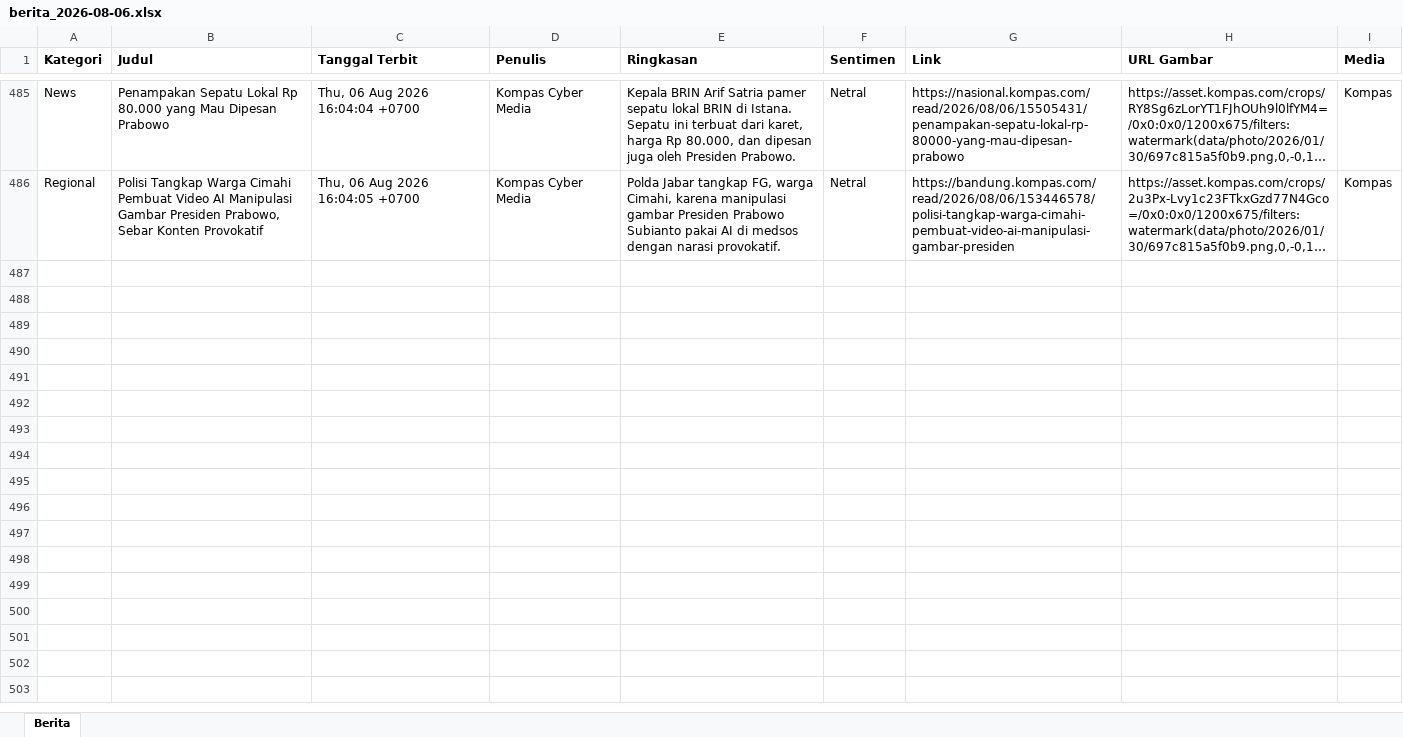
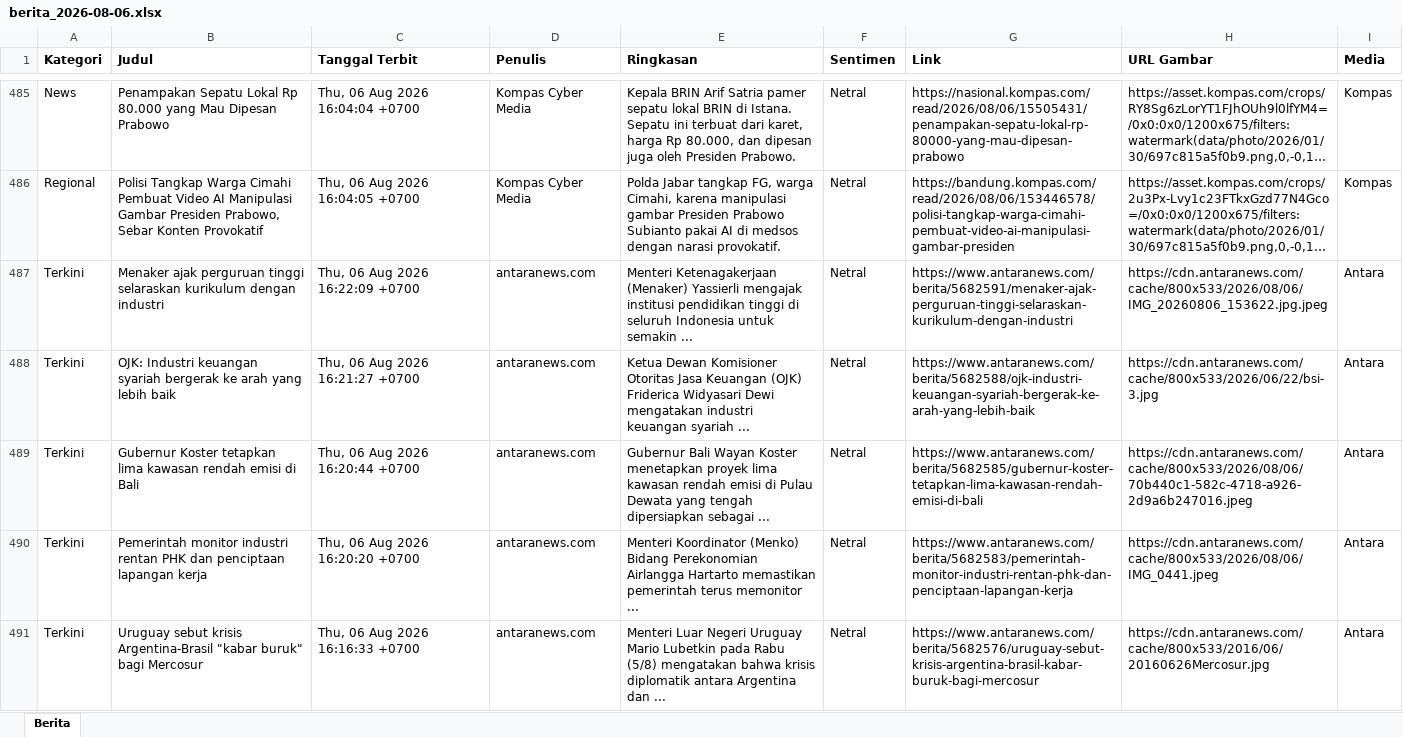
Before and after one commit to heriiskandar-pixel/scraper-berita-antara, an Excel workbook: data/berita_2026-08-06.xlsx, sheet Berita, drawn as a sheet; only a part is shown, gaps mark what is left out; long unchanged cells end in …; values as stored, in another font and other column widths than the file's, no borders; the diff covers the shown part only; the diff names each change by its address in the sheet, - before the commit and + after, or states it on an @@ line.

```diff
--- a/data/berita_2026-08-06.xlsx (sheet Berita)
+++ b/data/berita_2026-08-06.xlsx (sheet Berita)
+row 487: Terkini | Menaker ajak perguruan tinggi selaraskan kurikulum dengan industri | Thu, 06 Aug 2026 16:22:09 +0700 | antaranews.com | Menteri Ketenagakerjaan (Menaker) Yassierli mengajak institusi pendidikan tinggi di seluruh Indonesia untuk semakin ... | Netral | https://www.antaranews.com/berita/5682591/menaker-ajak-perguruan-tinggi-selaraskan-kurikulum-dengan-industri | https://cdn.antaranews.com/cache/800x533/2026/08/06/IMG_20260806_153622.jpg.jpeg | Antara
+row 488: Terkini | OJK: Industri keuangan syariah bergerak ke arah yang lebih baik | Thu, 06 Aug 2026 16:21:27 +0700 | antaranews.com | Ketua Dewan Komisioner Otoritas Jasa Keuangan (OJK) Friderica Widyasari Dewi mengatakan industri keuangan syariah ... | Netral | https://www.antaranews.com/berita/5682588/ojk-industri-keuangan-syariah-bergerak-ke-arah-yang-lebih-baik | https://cdn.antaranews.com/cache/800x533/2026/06/22/bsi-3.jpg | Antara
+row 489: Terkini | Gubernur Koster tetapkan lima kawasan rendah emisi di Bali | Thu, 06 Aug 2026 16:20:44 +0700 | antaranews.com | Gubernur Bali Wayan Koster menetapkan proyek lima kawasan rendah emisi di Pulau Dewata yang tengah dipersiapkan sebagai ... | Netral | https://www.antaranews.com/berita/5682585/gubernur-koster-tetapkan-lima-kawasan-rendah-emisi-di-bali | https://cdn.antaranews.com/cache/800x533/2026/08/06/70b440c1-582c-4718-a926-2d9a6b247016.jpeg | Antara
+row 490: Terkini | Pemerintah monitor industri rentan PHK dan penciptaan lapangan kerja | Thu, 06 Aug 2026 16:20:20 +0700 | antaranews.com | Menteri Koordinator (Menko) Bidang Perekonomian Airlangga Hartarto memastikan pemerintah terus memonitor ... | Netral | https://www.antaranews.com/berita/5682583/pemerintah-monitor-industri-rentan-phk-dan-penciptaan-lapangan-kerja | https://cdn.antaranews.com/cache/800x533/2026/08/06/IMG_0441.jpeg | Antara
+row 491: Terkini | Uruguay sebut krisis Argentina-Brasil "kabar buruk" bagi Mercosur | Thu, 06 Aug 2026 16:16:33 +0700 | antaranews.com | Menteri Luar Negeri Uruguay Mario Lubetkin pada Rabu (5/8) mengatakan bahwa krisis diplomatik antara Argentina dan ... | Netral | https://www.antaranews.com/berita/5682576/uruguay-sebut-krisis-argentina-brasil-kabar-buruk-bagi-mercosur | https://cdn.antaranews.com/cache/800x533/2016/06/20160626Mercosur.jpg | Antara
```
Also changed, not shown: 36 added rows elsewhere in this sheet, data/berita_2026-07-30.xlsx, data/berita_2026-07-31.xlsx, 5 other files.
